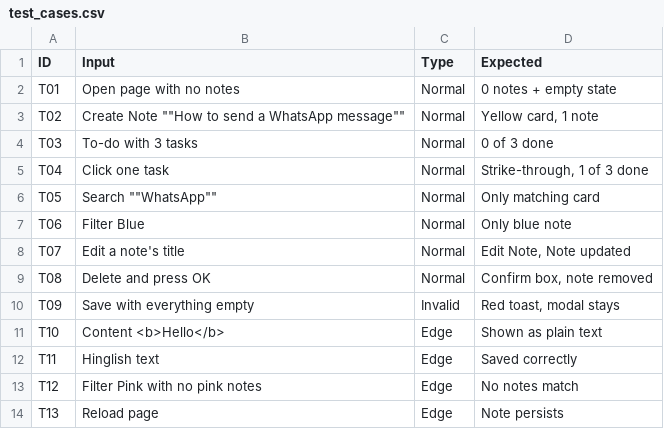
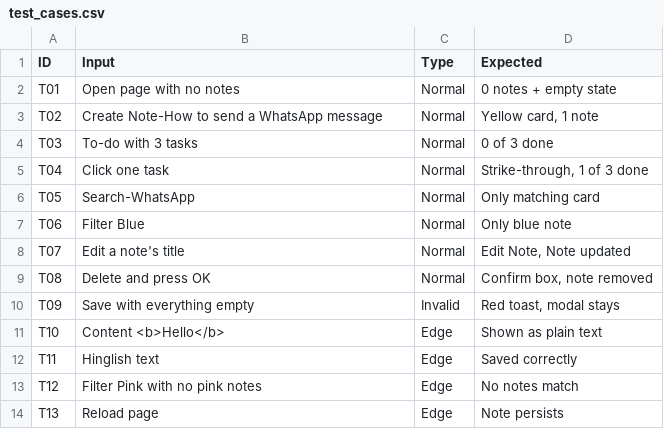
Before and after one commit to tamannacodes27/PhoneSaathi, a CSV file: test_data/test_cases.csv, drawn as a sheet; the diff names each change by its address in the sheet, - before the commit and + after, or states it on an @@ line.

Commit message:
Refactor test cases in test_cases.csv
Updated test cases by removing unnecessary quotes and hyphens.

```diff
--- a/test_data/test_cases.csv
+++ b/test_data/test_cases.csv
-B3 (Input): Create Note ""How to send a WhatsApp message""
+B3 (Input): Create Note-How to send a WhatsApp message
-B6 (Input): Search ""WhatsApp""
+B6 (Input): Search-WhatsApp
```
